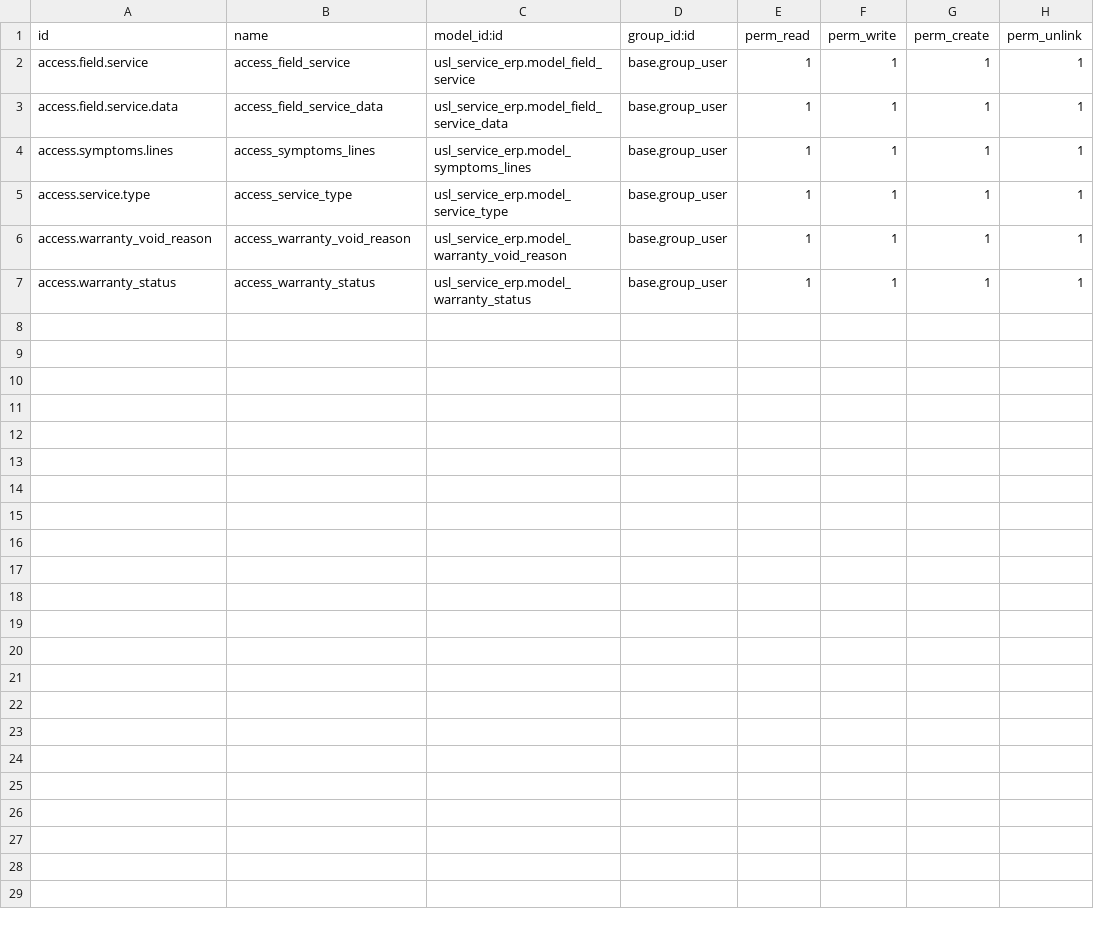
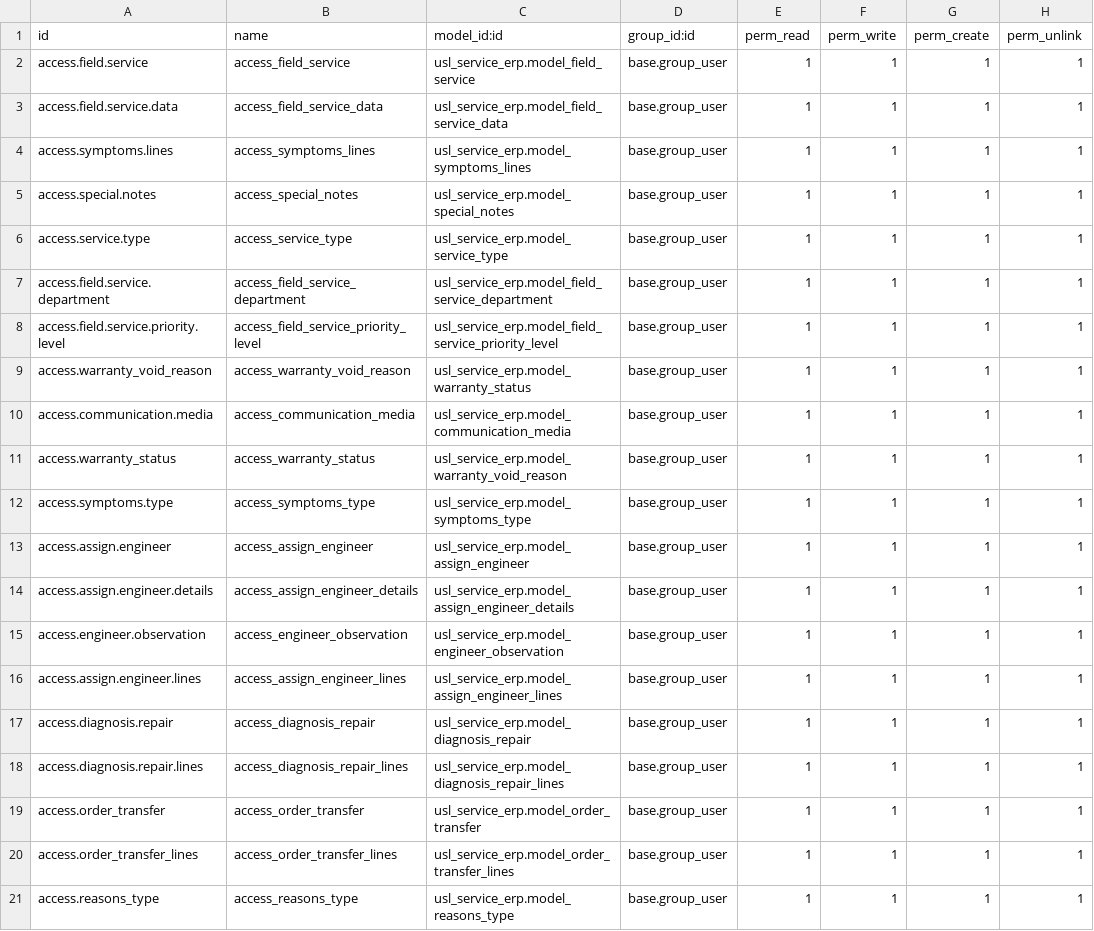
Before and after one commit to ashraful-islam21597/usl_recover, a CSV file: security/ir.model.access.csv, drawn as a sheet.

Commit message:
transfer receive done

```diff
--- a/security/ir.model.access.csv
+++ b/security/ir.model.access.csv
@@ -4,4 +4,18 @@ access.field.service.data,access_field_service_data,usl_service_erp.model_field_
 access.symptoms.lines,access_symptoms_lines,usl_service_erp.model_symptoms_lines,base.group_user,1,1,1,1
+access.special.notes,access_special_notes,usl_service_erp.model_special_notes,base.group_user,1,1,1,1
 access.service.type,access_service_type,usl_service_erp.model_service_type,base.group_user,1,1,1,1
-access.warranty_void_reason,access_warranty_void_reason,usl_service_erp.model_warranty_void_reason,base.group_user,1,1,1,1
-access.warranty_status,access_warranty_status,usl_service_erp.model_warranty_status,base.group_user,1,1,1,1
+access.field.service.department,access_field_service_department,usl_service_erp.model_field_service_department,base.group_user,1,1,1,1
+access.field.service.priority.level,access_field_service_priority_level,usl_service_erp.model_field_service_priority_level,base.group_user,1,1,1,1
+access.warranty_void_reason,access_warranty_void_reason,usl_service_erp.model_warranty_status,base.group_user,1,1,1,1
+access.communication.media,access_communication_media,usl_service_erp.model_communication_media,base.group_user,1,1,1,1
+access.warranty_status,access_warranty_status,usl_service_erp.model_warranty_void_reason,base.group_user,1,1,1,1
+access.symptoms.type,access_symptoms_type,usl_service_erp.model_symptoms_type,base.group_user,1,1,1,1
+access.assign.engineer,access_assign_engineer,usl_service_erp.model_assign_engineer,base.group_user,1,1,1,1
+access.assign.engineer.details,access_assign_engineer_details,usl_service_erp.model_assign_engineer_details,base.group_user,1,1,1,1
+access.engineer.observation,access_engineer_observation,usl_service_erp.model_engineer_observation,base.group_user,1,1,1,1
+access.assign.engineer.lines,access_assign_engineer_lines,usl_service_erp.model_assign_engineer_lines,base.group_user,1,1,1,1
+access.diagnosis.repair,access_diagnosis_repair,usl_service_erp.model_diagnosis_repair,base.group_user,1,1,1,1
+access.diagnosis.repair.lines,access_diagnosis_repair_lines,usl_service_erp.model_diagnosis_repair_lines,base.group_user,1,1,1,1
+access.order_transfer,access_order_transfer,usl_service_erp.model_order_transfer,base.group_user,1,1,1,1
+access.order_transfer_lines,access_order_transfer_lines,usl_service_erp.model_order_transfer_lines,base.group_user,1,1,1,1
+access.reasons_type,access_reasons_type,usl_service_erp.model_reasons_type,base.group_user,1,1,1,1
```
Also changed, not shown: 48 other files.
